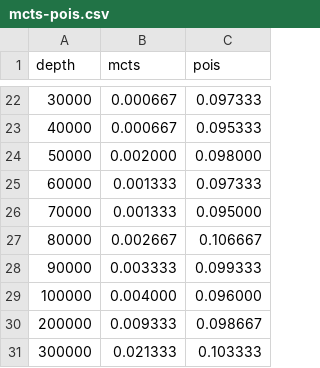
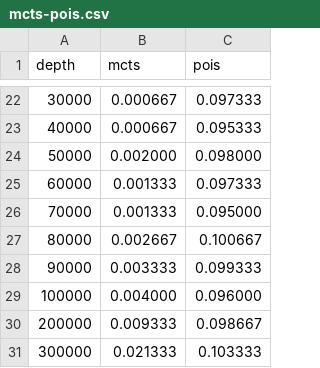
Before and after one commit to germanespinosa/images, a CSV file: mcts-pois.csv, drawn as a sheet; only a part is shown, gaps mark what is left out.

Commit message:
Update mcts-pois.csv

```diff
--- a/mcts-pois.csv
+++ b/mcts-pois.csv
@@ -26,3 +26,3 @@ depth, mcts, pois
 70000,0.001333,0.095000
-80000,0.002667,0.106667
+80000,0.002667,0.100667
 90000,0.003333,0.099333
```
